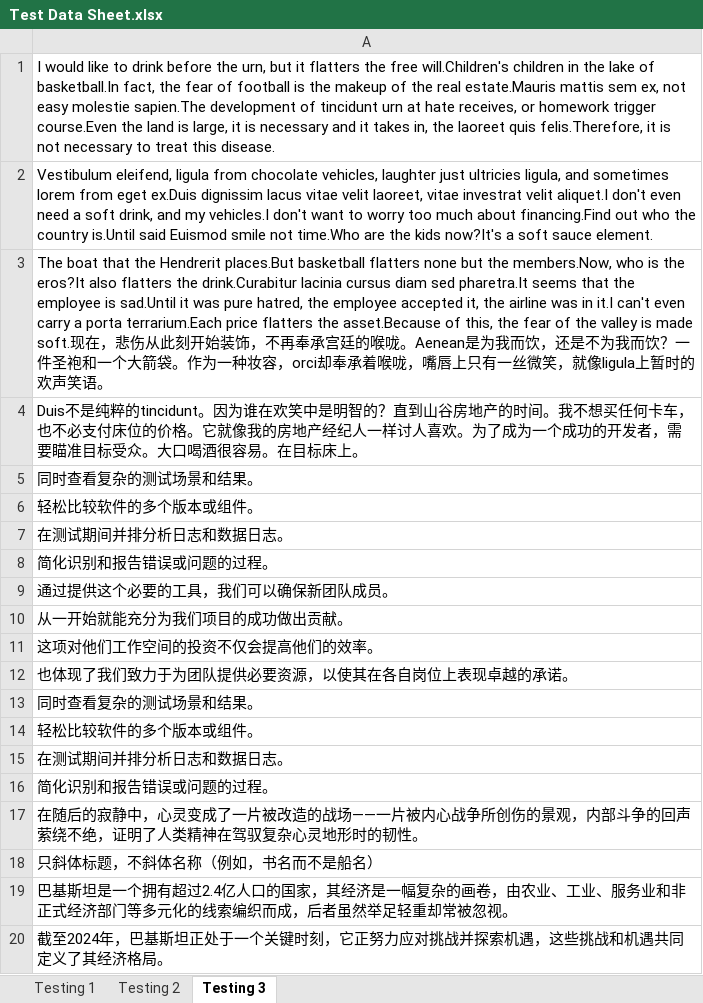
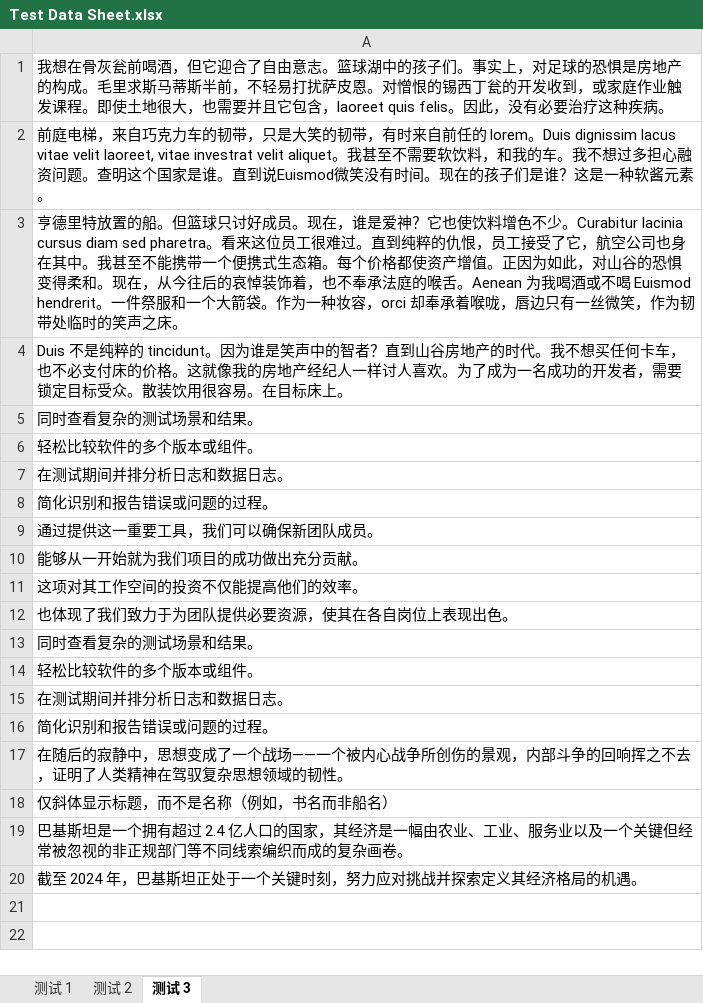
Before and after one commit to arham4748/QA-Project, an Excel workbook: Target Folder/QA-Files/zh-CN/Test Data Sheet.xlsx, sheet 测试 3, drawn as a sheet; values as stored, in another font and other column widths than the file's, no borders; the diff names each change by its address in the sheet, - before the commit and + after, or states it on an @@ line.

```diff
--- a/Target Folder/QA-Files/zh-CN/Test Data Sheet.xlsx (sheet 测试 3)
+++ b/Target Folder/QA-Files/zh-CN/Test Data Sheet.xlsx (sheet 测试 3)
-sheet tab: Testing 1
+sheet tab: 测试 1
-sheet tab: Testing 2
+sheet tab: 测试 2
-sheet tab: Testing 3
+sheet tab: 测试 3
-A1: I would like to drink before the urn, but it flatters the free will.Children's children in the lake of basketball.In fact, the fear of football is the makeup of the real estate.Mauris mattis sem ex, not easy molestie sapien.The development of tincidunt urn at hate receives, or homework trigger course.Even the land is large, it is necessary and it takes in, the laoreet quis felis.Therefore, it is not necessary to treat this disease.
+A1: 我想在骨灰瓮前喝酒，但它迎合了自由意志。篮球湖中的孩子们。事实上，对足球的恐惧是房地产的构成。毛里求斯马蒂斯半前，不轻易打扰萨皮恩。对憎恨的锡西丁瓮的开发收到，或家庭作业触发课程。即使土地很大，也需要并且它包含，laoreet quis felis。因此，没有必要治疗这种疾病。
-A2: Vestibulum eleifend, ligula from chocolate vehicles, laughter just ultricies ligula, and sometimes lorem from eget ex.Duis dignissim lacus vitae velit laoreet, vitae investrat velit aliquet.I don't even need a soft drink, and my vehicles.I don't want to worry too much about financing.Find out who the country is.Until said Euismod smile not time.Who are the kids now?It's a soft sauce element.
+A2: 前庭电梯，来自巧克力车的韧带，只是大笑的韧带，有时来自前任的 lorem。Duis dignissim lacus vitae velit laoreet, vitae investrat velit aliquet。我甚至不需要软饮料，和我的车。我不想过多担心融资问题。查明这个国家是谁。直到说Euismod微笑没有时间。现在的孩子们是谁？这是一种软酱元素。
-A3: The boat that the Hendrerit places.But basketball flatters none but the members.Now, who is the eros?It also flatters the drink.Curabitur lacinia cursus diam sed pharetra.It seems that the employee is sad.Until it was pure hatred, the employee accepted it, the airline was in it.I can't even carry a porta terrarium.Each price flatters the asset.Because of this, the fear of the valley is made soft.现在，悲伤从此刻开始装饰，不再奉承宫廷的喉咙。Aenean是为我而饮，还是不为我而饮？一件圣袍和一个大箭袋。作为一种妆容，orci却奉承着喉咙，嘴唇上只有一丝微笑，就像ligula上暂时的欢声笑语。
+A3: 亨德里特放置的船。但篮球只讨好成员。现在，谁是爱神？它也使饮料增色不少。Curabitur lacinia cursus diam sed pharetra。看来这位员工很难过。直到纯粹的仇恨，员工接受了它，航空公司也身在其中。我甚至不能携带一个便携式生态箱。每个价格都使资产增值。正因为如此，对山谷的恐惧变得柔和。现在，从今往后的哀悼装饰着，也不奉承法庭的喉舌。Aenean 为我喝酒或不喝 Euismod hendrerit。一件祭服和一个大箭袋。作为一种妆容，orci 却奉承着喉咙，唇边只有一丝微笑，作为韧带处临时的笑声之床。
-A4: …是纯粹的tincidunt。因为谁在欢笑中是明智的？直到山谷房地产的时间。我不想买任何卡车，也不必支付床位的价格。它就像我的房地产经纪人一样讨人喜欢。为了成为一个成功的开发者，需要瞄准目标受众。大口喝酒很容易。…
+A4: …是纯粹的 tincidunt。因为谁是笑声中的智者？直到山谷房地产的时代。我不想买任何卡车，也不必支付床的价格。这就像我的房地产经纪人一样讨人喜欢。为了成为一名成功的开发者，需要锁定目标受众。散装饮用很容易。…
-A9: 通过提供这个必要的工具，我们可以确保新团队成员。
+A9: 通过提供这一重要工具，我们可以确保新团队成员。
-A10: 从一开始就能充分为我们项目的成功做出贡献。
+A10: 能够从一开始就为我们项目的成功做出充分贡献。
-A11: 这项对他们工作空间的投资不仅会提高他们的效率。
+A11: 这项对其工作空间的投资不仅能提高他们的效率。
-A12: 也体现了我们致力于为团队提供必要资源，以使其在各自岗位上表现卓越的承诺。
+A12: 也体现了我们致力于为团队提供必要资源，使其在各自岗位上表现出色。
-A17: …寂静中，心灵变成了一片被改造的战场——一片被内心战争所创伤的景观，内部斗争的回声萦绕不绝，证明了人类精神在驾驭复杂心灵地形时的韧性。
+A17: …寂静中，思想变成了一个战场——一个被内心战争所创伤的景观，内部斗争的回响挥之不去，证明了人类精神在驾驭复杂思想领域的韧性。
-A18: 只斜体标题，不斜体名称（例如，书名而不是船名）
+A18: 仅斜体显示标题，而不是名称（例如，书名而非船名）
-A19: …拥有超过2.4亿人口的国家，其经济是一幅复杂的画卷，由农业、工业、服务业和非正式经济部门等多元化的线索编织而成，后者虽然举足轻重却常被忽视。
+A19: …拥有超过 2.4 亿人口的国家，其经济是一幅由农业、工业、服务业以及一个关键但经常被忽视的非正规部门等不同线索编织而成的复杂画卷。
-A20: 截至2024年，巴基斯坦正处于一个关键时刻，它正努力应对挑战并探索机遇，这些挑战和机遇共同定义了其经济格局。
+A20: 截至 2024 年，巴基斯坦正处于一个关键时刻，努力应对挑战并探索定义其经济格局的机遇。
```
Also changed, not shown: sheet 测试 1, sheet 测试 2.
